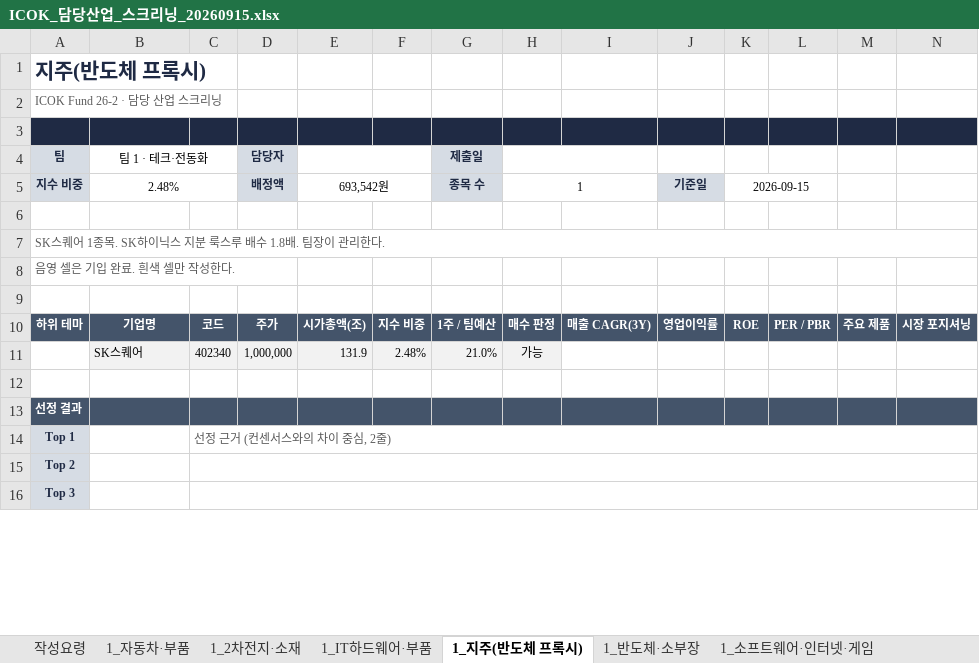
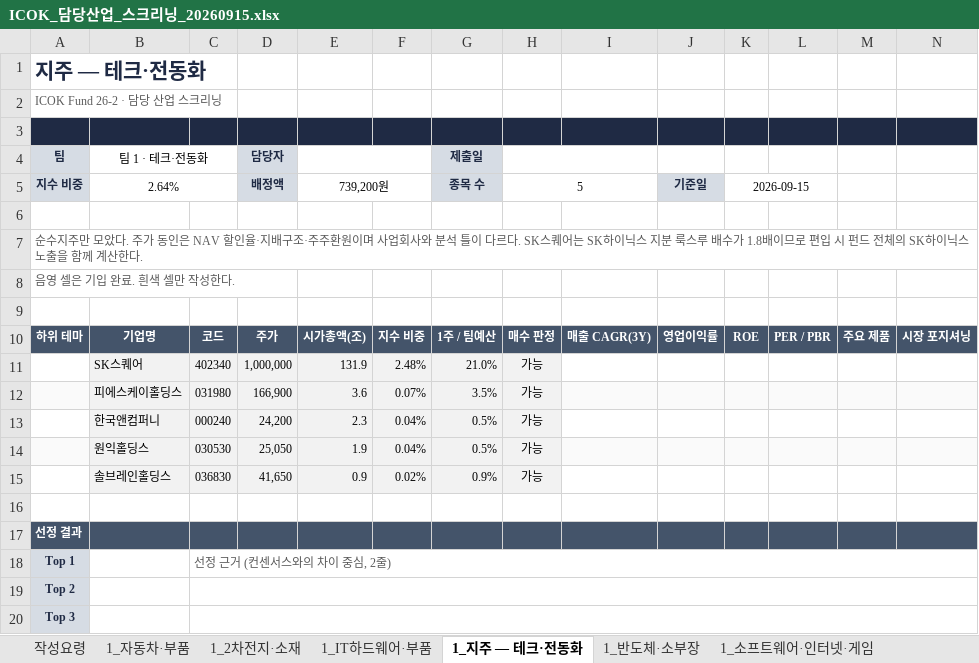
Before and after one commit to ICOKFund/Margin04, an Excel workbook: docs/26-2/templates/ICOK_담당산업_스크리닝_20260915.xlsx, sheet 1_지주 — 테크·전동화, drawn as a sheet; only a part is shown; values as stored, in another font and other column widths than the file's, no borders; rows hold the shown columns only; the diff names each change by its address in the sheet, - before the commit and + after, or states it on an @@ line.

```diff
--- a/docs/26-2/templates/ICOK_담당산업_스크리닝_20260915.xlsx (sheet 1_지주 — 테크·전동화)
+++ b/docs/26-2/templates/ICOK_담당산업_스크리닝_20260915.xlsx (sheet 1_지주 — 테크·전동화)
-sheet tab: 1_지주(반도체 프록시)
+sheet tab: 1_지주 — 테크·전동화
-A1 (지수 비중): 지주(반도체 프록시)
+A1 (지수 비중): 지주 — 테크·전동화
-B5: 2.48%
+B5: 2.64%
-E5: 693,542원
+E5: 739,200원
-H5: 1
+H5: 5
-A7 (지수 비중): SK스퀘어 1종목. SK하이닉스 지분 룩스루 배수 1.8배. 팀장이 관리한다.
+A7 (지수 비중): 순수지주만 모았다. 주가 동인은 NAV 할인율·지배구조·주주환원이며 사업회사와 분석 틀이 다르다. SK스퀘어는 SK하이닉스 지분 룩스루 배수가 1.8배이므로 편입 시 펀드 전체의 SK하이닉스 노출을 함께 계산한다.
+row 12:  | 피에스케이홀딩스 | 031980 | 166,900 | 3.6 | 0.07% | 3.5% | 가능
+row 13:  | 한국앤컴퍼니 | 000240 | 24,200 | 2.3 | 0.04% | 0.5% | 가능
+row 14:  | 원익홀딩스 | 030530 | 25,050 | 1.9 | 0.04% | 0.5% | 가능
+row 15:  | 솔브레인홀딩스 | 036830 | 41,650 | 0.9 | 0.02% | 0.9% | 가능
```
Also changed, not shown: sheet 2_지주 — 산업재·인프라, sheet 3_소비재·유통, sheet 3_헬스케어·바이오, sheet 2_기계·건설·로봇, sheet 2_방산·우주, sheet 1_자동차·부품, 4 more sheets, other sheet tabs, 7 other files.
